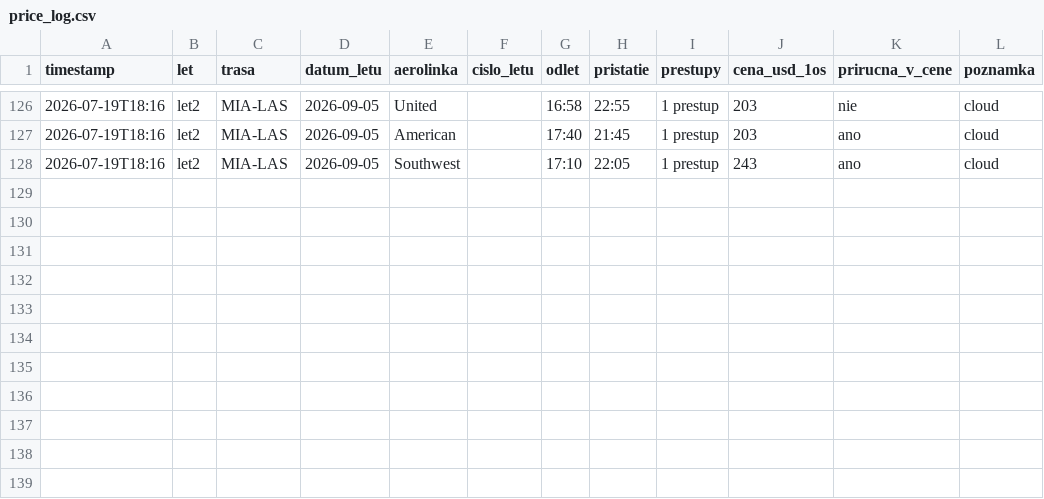
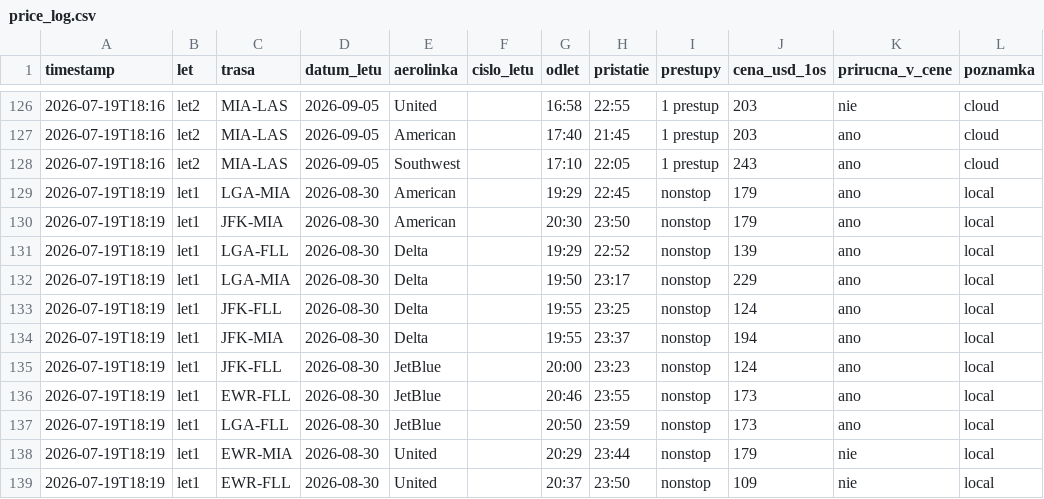
Before and after one commit to McJac0b/letenky-agent, a CSV file: price_log.csv, drawn as a sheet; only a part is shown, gaps mark what is left out.

```diff
--- a/price_log.csv
+++ b/price_log.csv
@@ -128 +128,12 @@ timestamp,let,trasa,datum_letu,aerolinka,cislo_letu,odlet,pristatie,prestupy,cen
 2026-07-19T18:16,let2,MIA-LAS,2026-09-05,Southwest,,17:10,22:05,1 prestup,243,ano,cloud
+2026-07-19T18:19,let1,LGA-MIA,2026-08-30,American,,19:29,22:45,nonstop,179,ano,local
+2026-07-19T18:19,let1,JFK-MIA,2026-08-30,American,,20:30,23:50,nonstop,179,ano,local
+2026-07-19T18:19,let1,LGA-FLL,2026-08-30,Delta,,19:29,22:52,nonstop,139,ano,local
+2026-07-19T18:19,let1,LGA-MIA,2026-08-30,Delta,,19:50,23:17,nonstop,229,ano,local
+2026-07-19T18:19,let1,JFK-FLL,2026-08-30,Delta,,19:55,23:25,nonstop,124,ano,local
+2026-07-19T18:19,let1,JFK-MIA,2026-08-30,Delta,,19:55,23:37,nonstop,194,ano,local
+2026-07-19T18:19,let1,JFK-FLL,2026-08-30,JetBlue,,20:00,23:23,nonstop,124,ano,local
+2026-07-19T18:19,let1,EWR-FLL,2026-08-30,JetBlue,,20:46,23:55,nonstop,173,ano,local
+2026-07-19T18:19,let1,LGA-FLL,2026-08-30,JetBlue,,20:50,23:59,nonstop,173,ano,local
+2026-07-19T18:19,let1,EWR-MIA,2026-08-30,United,,20:29,23:44,nonstop,179,nie,local
+2026-07-19T18:19,let1,EWR-FLL,2026-08-30,United,,20:37,23:50,nonstop,109,nie,local
```
